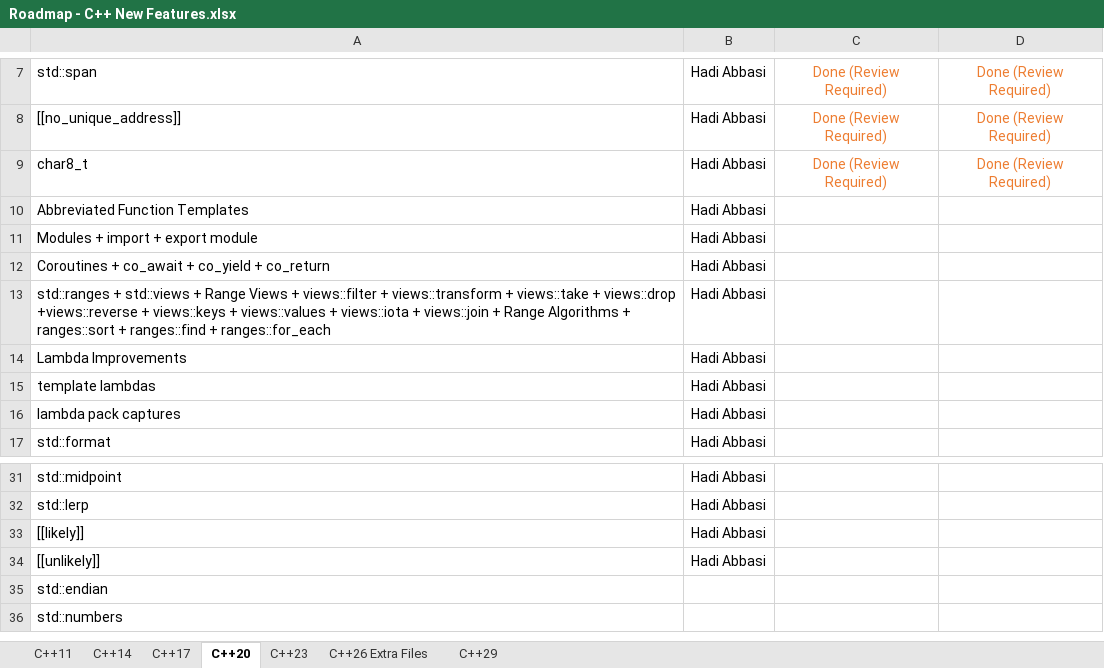
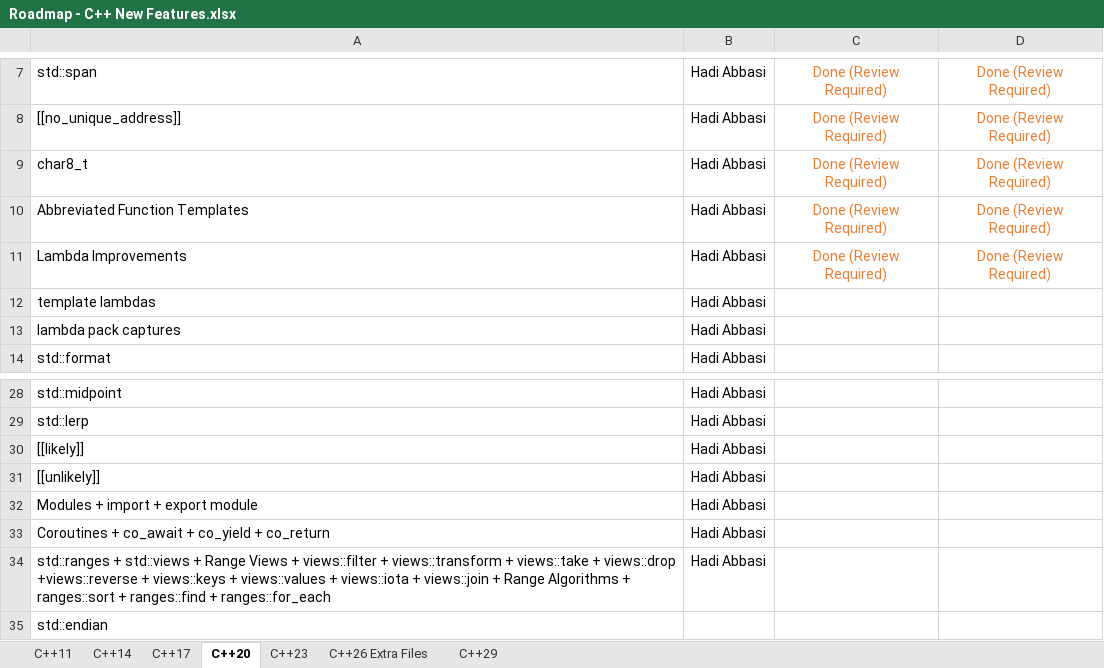
Before and after one commit to HadiAbbasi/Cpp-Modern-Features, an Excel workbook: docs/roadmap/Roadmap - C++ New Features.xlsx, sheet C++20, drawn as a sheet; only a part is shown, gaps mark what is left out; the shorter side is filled out with more unchanged rows; values as stored, in another font and other column widths than the file's, no borders; addresses are those after the commit; the diff names each change by its address in the sheet, - before the commit and + after, or states it on an @@ line.

```diff
--- a/docs/roadmap/Roadmap - C++ New Features.xlsx (sheet C++20)
+++ b/docs/roadmap/Roadmap - C++ New Features.xlsx (sheet C++20)
-C10: (empty)
+C10: Done (Review Required)
-D10: (empty)
+D10: Done (Review Required)
-C11: (empty)
+C11: Done (Review Required)
-D11: (empty)
+D11: Done (Review Required)
@@ row 11 moved to row 32: Modules + import + export module @@
@@ row 12 moved to row 33: Coroutines + co_await + co_yield + co_re… @@
@@ row 13 moved to row 34: std::ranges + std::views + Range Views +… @@
```
Also changed, not shown: 27 other files.
